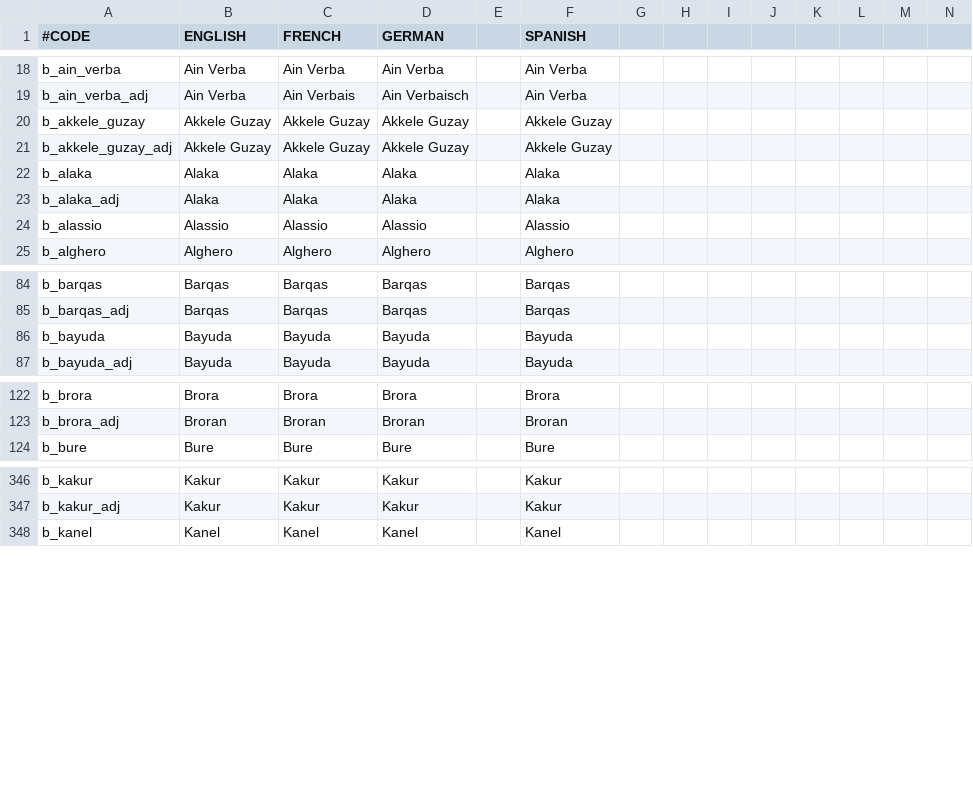
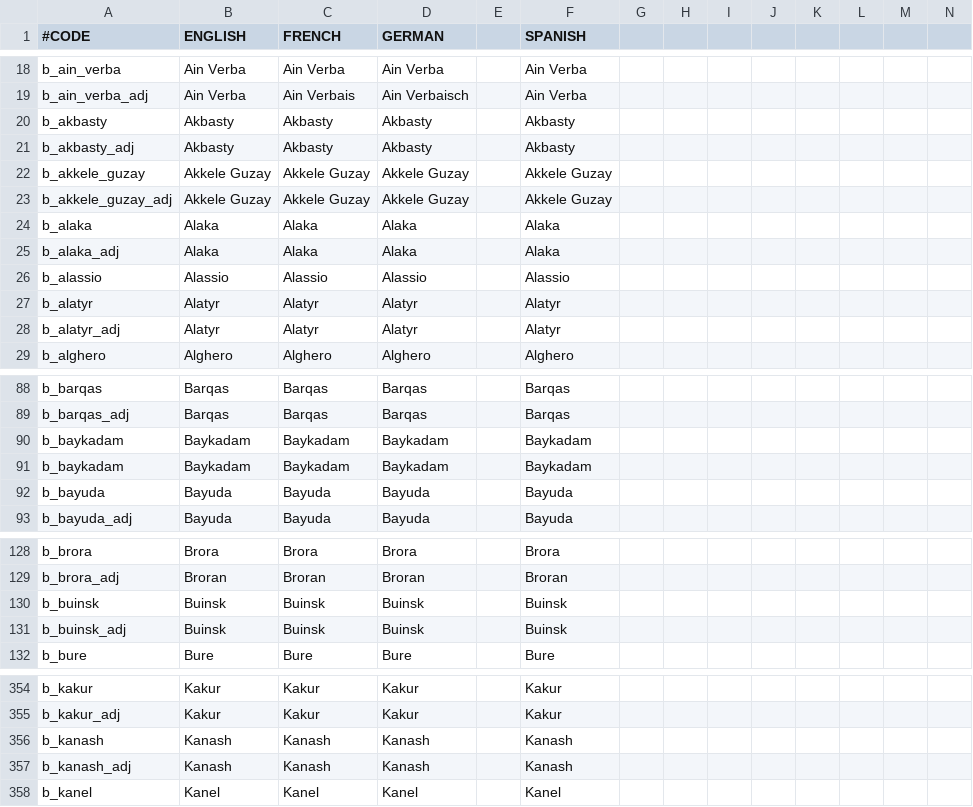
Before and after one commit to localiser/CK2Plus-Core, a CSV file: CK2Plus/localisation/0_titles.csv, drawn as a sheet; only a part is shown, gaps mark what is left out; rows hold the shown columns only; the diff covers the shown part only; the diff names each change by its address in the sheet, - before the commit and + after, or states it on an @@ line.

```diff
--- a/CK2Plus/localisation/0_titles.csv
+++ b/CK2Plus/localisation/0_titles.csv
+row 20: b_akbasty | Akbasty | Akbasty | Akbasty |  | Akbasty
+row 21: b_akbasty_adj | Akbasty | Akbasty | Akbasty |  | Akbasty
+row 27: b_alatyr | Alatyr | Alatyr | Alatyr |  | Alatyr
+row 28: b_alatyr_adj | Alatyr | Alatyr | Alatyr |  | Alatyr
+row 90: b_baykadam | Baykadam | Baykadam | Baykadam |  | Baykadam
+row 91: b_baykadam | Baykadam | Baykadam | Baykadam |  | Baykadam
+row 130: b_buinsk | Buinsk | Buinsk | Buinsk |  | Buinsk
+row 131: b_buinsk_adj | Buinsk | Buinsk | Buinsk |  | Buinsk
+row 356: b_kanash | Kanash | Kanash | Kanash |  | Kanash
+row 357: b_kanash_adj | Kanash | Kanash | Kanash |  | Kanash
```
Also changed, not shown: 6 added rows and 2 moved rows elsewhere in this file, 3 other files.
